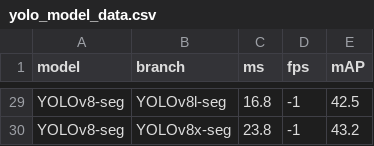
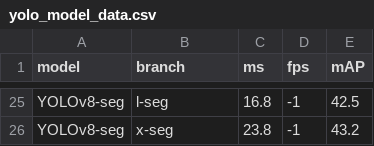
Before and after one commit to isLinXu/YOLOv8_Efficient, a CSV file: log/yolo_model_data.csv, drawn as a sheet; only a part is shown, gaps mark what is left out; addresses are those after the commit; the diff covers the shown part only; the diff names each change by its address in the sheet, - before the commit and + after, or states it on an @@ line.

```diff
--- a/log/yolo_model_data.csv
+++ b/log/yolo_model_data.csv
-B25 (branch): YOLOv8l-seg
+B25 (branch): l-seg
-B26 (branch): YOLOv8x-seg
+B26 (branch): x-seg
```
Also changed, not shown: 2 added rows, 6 removed rows and 25 edited cells elsewhere in this file.
